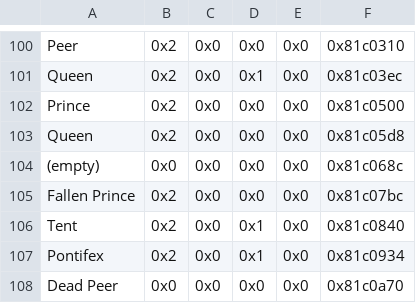
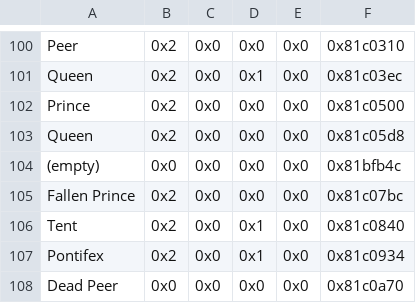
Before and after one commit to Darrman/Three-Barharas, a CSV file: Tables/FE8 Nightmare modules/Map sprite editor/Standing map sprite editor.csv, drawn as a sheet; only a part is shown, gaps mark what is left out; the diff names each change by its address in the sheet, - before the commit and + after, or states it on an @@ line.

```diff
--- a/Tables/FE8 Nightmare modules/Map sprite editor/Standing map sprite editor.csv
+++ b/Tables/FE8 Nightmare modules/Map sprite editor/Standing map sprite editor.csv
-F104: 0x81c068c
+F104: 0x81bfb4c
```
Also changed, not shown: Tables/FE8 Nightmare modules/Class & Character editors/FE8 Class Editor.csv, Tables/FE8 Nightmare modules/Item editors/FE8 Item Editor.csv, 3 other files.
